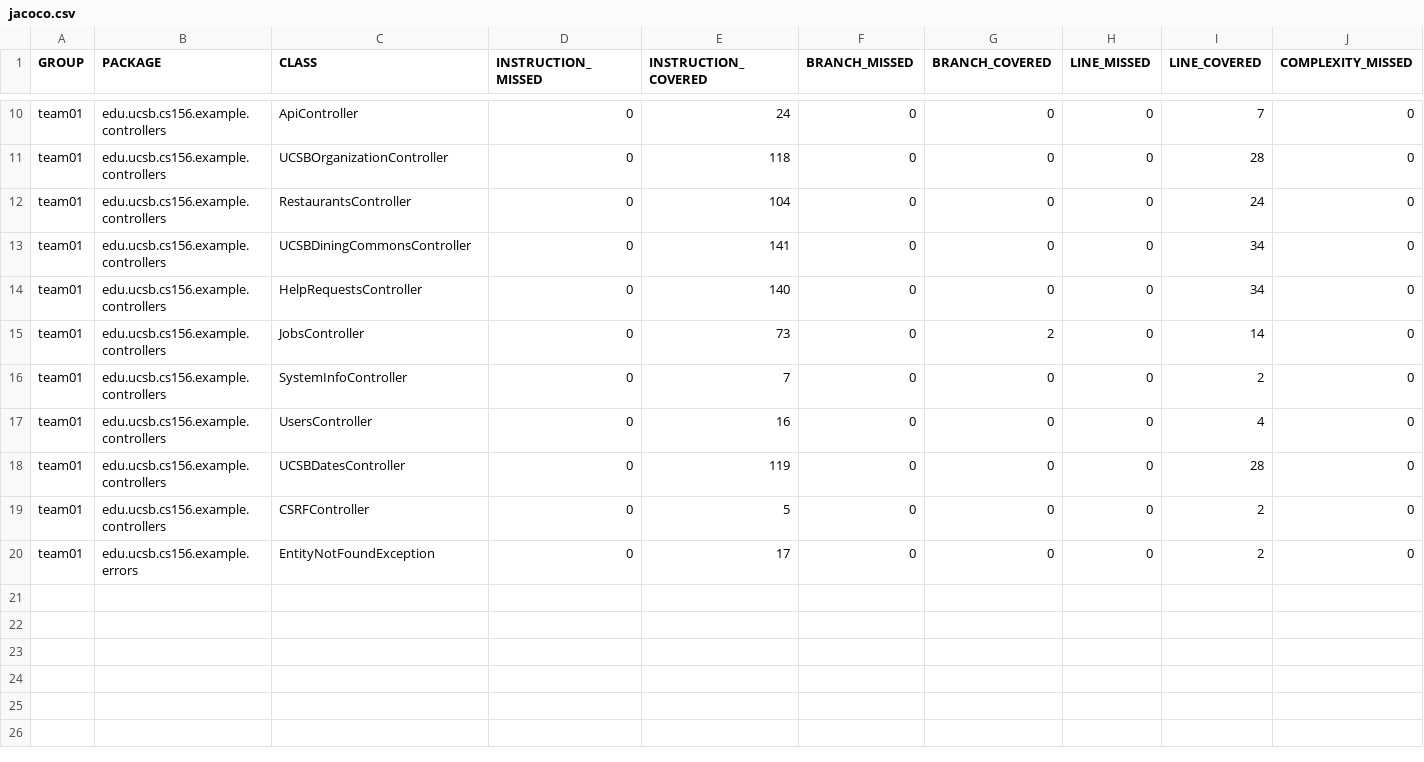
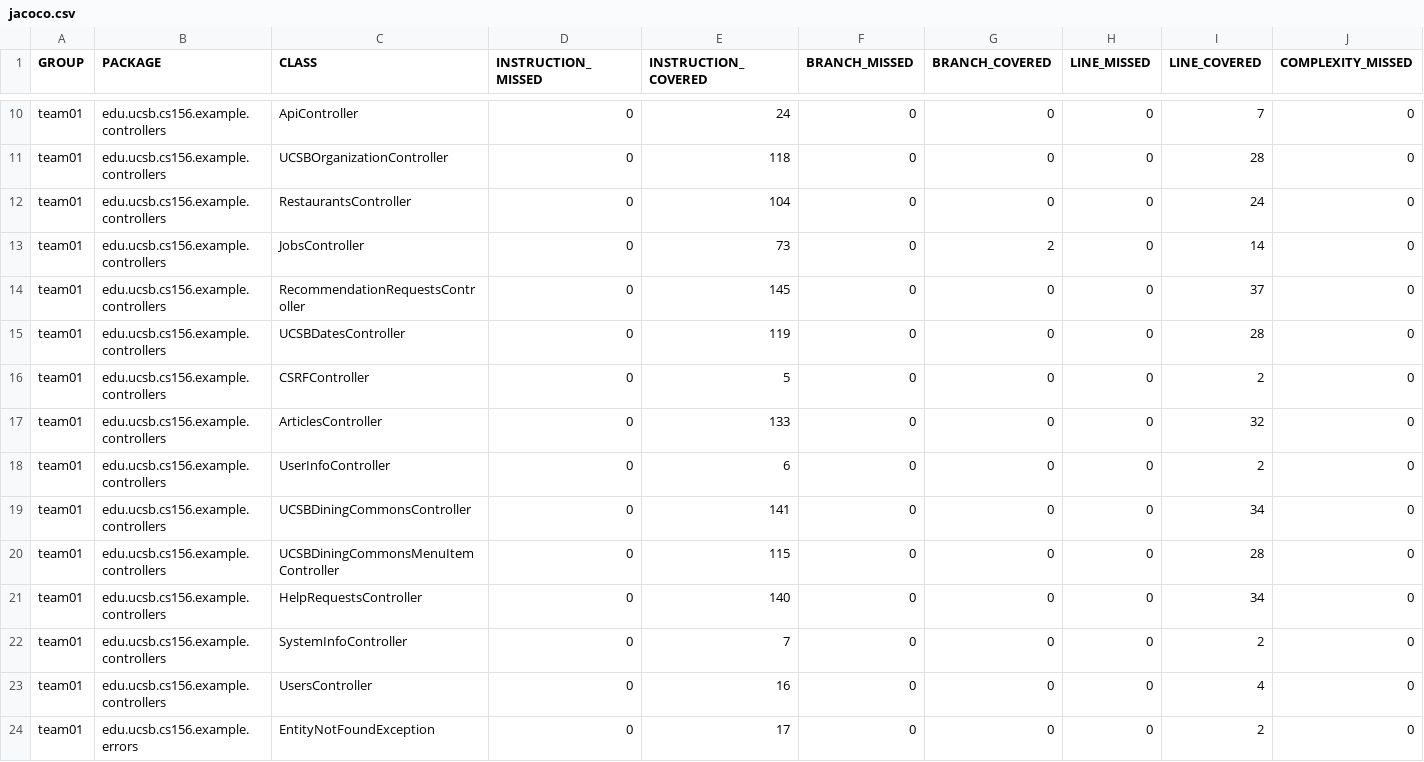
Before and after one commit to ucsb-cs156-s26/team02-s26-07, a CSV file: prs/87/jacoco/jacoco.csv, drawn as a sheet; only a part is shown, gaps mark what is left out; rows hold the shown columns only; the diff covers the shown part only; the diff names each change by its address in the sheet, - before the commit and + after, or states it on an @@ line.

Commit message:
Deploying to gh-pages from @ ucsb-cs156-s26/team02-s26-07@b34b6bebfa4c3114c6e2af408715a256a5675dcf 🚀

```diff
--- a/prs/87/jacoco/jacoco.csv
+++ b/prs/87/jacoco/jacoco.csv
@@ row 15 moved to row 13: team01 @@
+row 14: team01 | edu.ucsb.cs156.example.controllers | RecommendationRequestsController | 0 | 145 | 0 | 0 | 0 | 37 | 0
@@ row 18 moved to row 15: team01 @@
@@ row 19 moved to row 16: team01 @@
+row 17: team01 | edu.ucsb.cs156.example.controllers | ArticlesController | 0 | 133 | 0 | 0 | 0 | 32 | 0
+row 18: team01 | edu.ucsb.cs156.example.controllers | UserInfoController | 0 | 6 | 0 | 0 | 0 | 2 | 0
+row 20: team01 | edu.ucsb.cs156.example.controllers | UCSBDiningCommonsMenuItemController | 0 | 115 | 0 | 0 | 0 | 28 | 0
```
Also changed, not shown: 2 moved rows and 6 edited cells elsewhere in this file, 15 other files.
